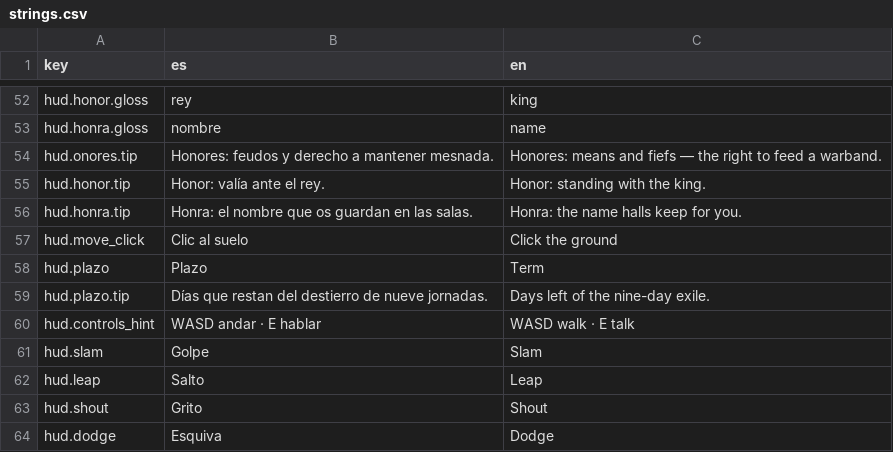
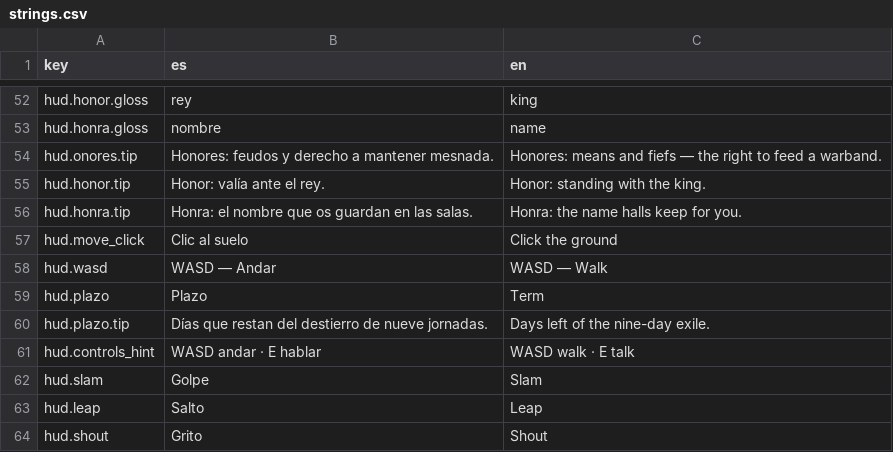
Before and after one commit to lqborges/mio-cid, a CSV file: content/locales/strings.csv, drawn as a sheet; only a part is shown, gaps mark what is left out; the shorter side is filled out with more unchanged rows.

```diff
--- a/content/locales/strings.csv
+++ b/content/locales/strings.csv
@@ -57,2 +57,3 @@ hud.honra.tip,"Honra: el nombre que os guardan en las salas.","Honra: the name h
 hud.move_click,Clic al suelo,Click the ground
+hud.wasd,WASD — Andar,WASD — Walk
 hud.plazo,Plazo,Term
```
Also changed, not shown: 15 other files.
